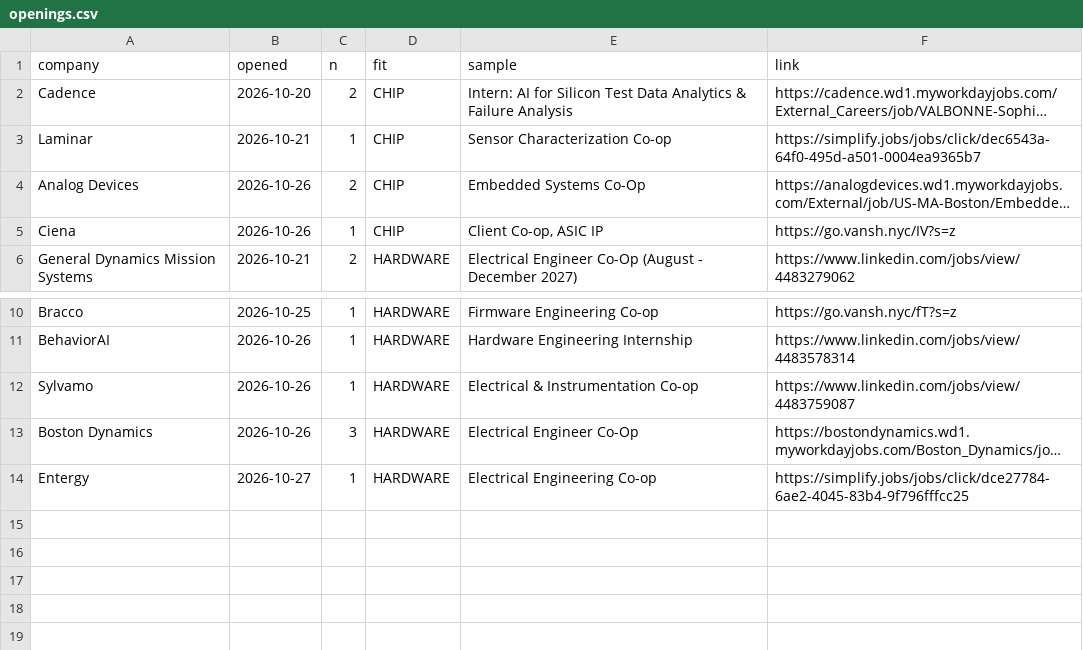
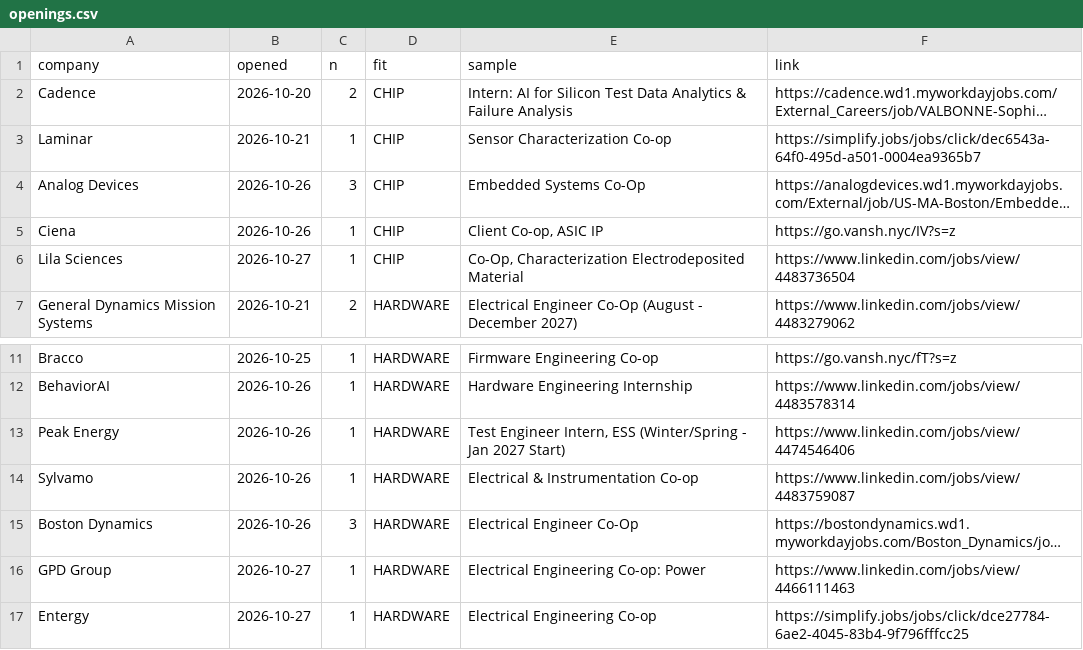
Before and after one commit to hrisheekmust-blip/coop-scraper, a CSV file: data/openings.csv, drawn as a sheet; only a part is shown, gaps mark what is left out; long unchanged cells end in …; the diff names each change by its address in the sheet, - before the commit and + after, or states it on an @@ line.

```diff
--- a/data/openings.csv
+++ b/data/openings.csv
-C4 (n): 2
+C4 (n): 3
+row 6: Lila Sciences | 2026-10-27 | 1 | CHIP | Co-Op, Characterization Electrodeposited Material | https://www.linkedin.com/jobs/view/4483736504
+row 13: Peak Energy | 2026-10-26 | 1 | HARDWARE | Test Engineer Intern, ESS (Winter/Spring - Jan 2027 Start) | https://www.linkedin.com/jobs/view/4474546406
+row 16: GPD Group | 2026-10-27 | 1 | HARDWARE | Electrical Engineering Co-op: Power | https://www.linkedin.com/jobs/view/4466111463
```
Also changed, not shown: data/sheet.csv, data/tracker.csv, 12 other files.
